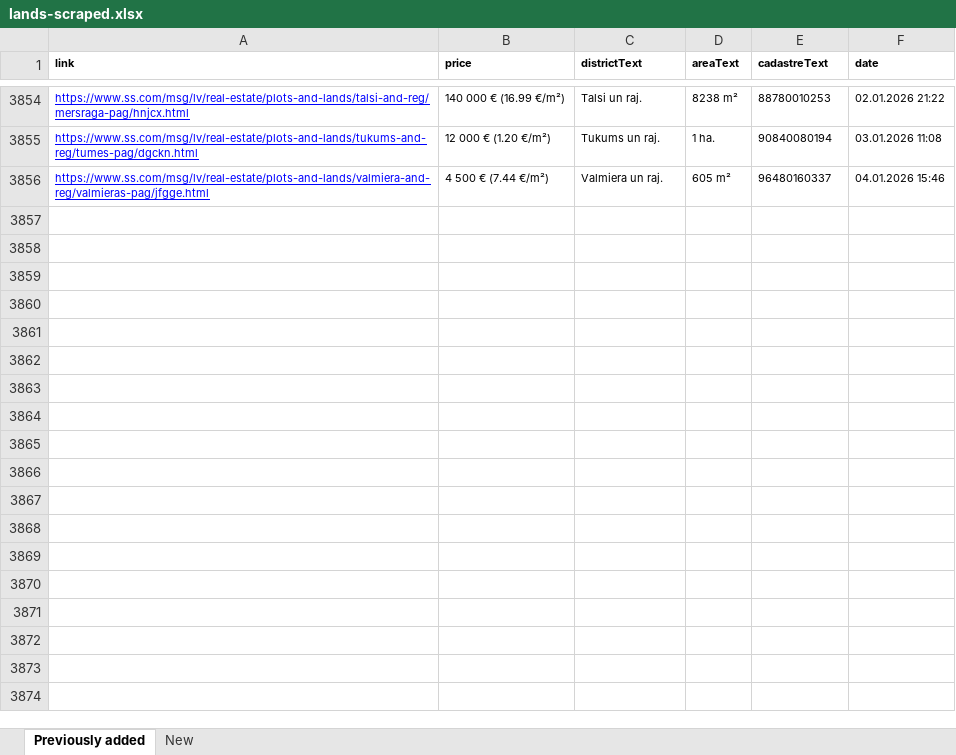
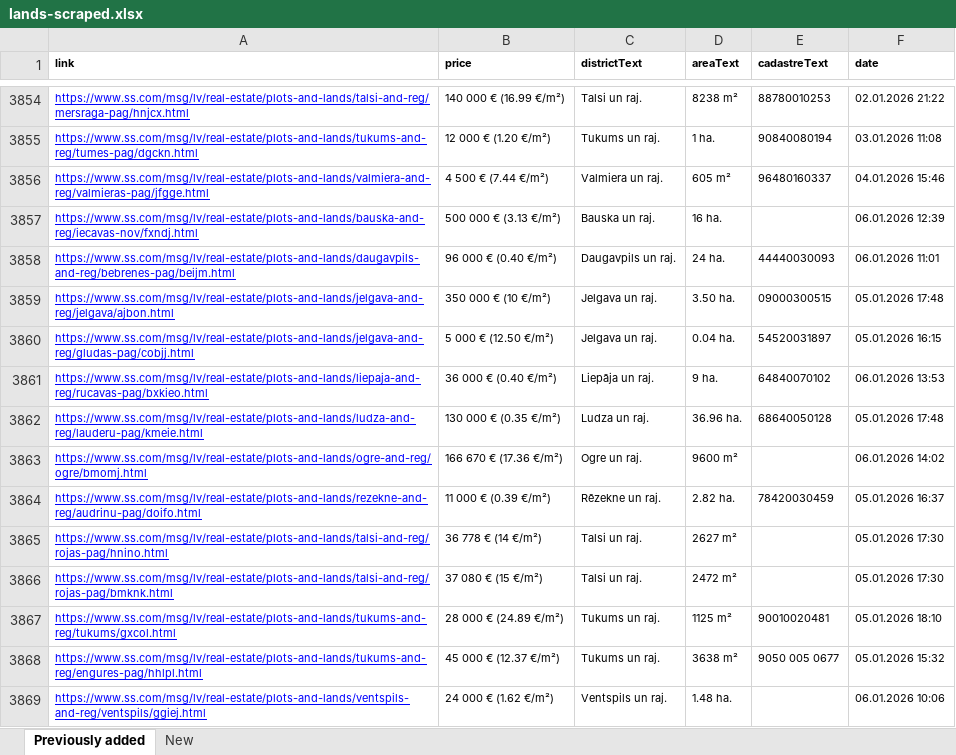
Before and after one commit to Martins-K/forest_land_scraper, an Excel workbook: lands-scraped.xlsx, sheet Previously added, drawn as a sheet; only a part is shown, gaps mark what is left out; values as stored, in another font and other column widths than the file's, no borders; the diff names each change by its address in the sheet, - before the commit and + after, or states it on an @@ line.

```diff
--- a/lands-scraped.xlsx (sheet Previously added)
+++ b/lands-scraped.xlsx (sheet Previously added)
+row 3857: https://www.ss.com/msg/lv/real-estate/plots-and-lands/bauska-and-reg/iecavas-nov/fxndj.html | 500 000 € (3.13 €/m²) | Bauska un raj. | 16 ha. |  | 06.01.2026 12:39
+row 3858: https://www.ss.com/msg/lv/real-estate/plots-and-lands/daugavpils-and-reg/bebrenes-pag/beijm.html | 96 000 € (0.40 €/m²) | Daugavpils un raj. | 24 ha. | 44440030093 | 06.01.2026 11:01
+row 3859: https://www.ss.com/msg/lv/real-estate/plots-and-lands/jelgava-and-reg/jelgava/ajbon.html | 350 000 € (10 €/m²) | Jelgava un raj. | 3.50 ha. | 09000300515 | 05.01.2026 17:48
+row 3860: https://www.ss.com/msg/lv/real-estate/plots-and-lands/jelgava-and-reg/gludas-pag/cobjj.html | 5 000 € (12.50 €/m²) | Jelgava un raj. | 0.04 ha. | 54520031897 | 05.01.2026 16:15
+row 3861: https://www.ss.com/msg/lv/real-estate/plots-and-lands/liepaja-and-reg/rucavas-pag/bxkieo.html | 36 000 € (0.40 €/m²) | Liepāja un raj. | 9 ha. | 64840070102 | 06.01.2026 13:53
+row 3862: https://www.ss.com/msg/lv/real-estate/plots-and-lands/ludza-and-reg/lauderu-pag/kmeie.html | 130 000 € (0.35 €/m²) | Ludza un raj. | 36.96 ha. | 68640050128 | 05.01.2026 17:48
+row 3863: https://www.ss.com/msg/lv/real-estate/plots-and-lands/ogre-and-reg/ogre/bmomj.html | 166 670 € (17.36 €/m²) | Ogre un raj. | 9600 m² |  | 06.01.2026 14:02
+row 3864: https://www.ss.com/msg/lv/real-estate/plots-and-lands/rezekne-and-reg/audrinu-pag/doifo.html | 11 000 € (0.39 €/m²) | Rēzekne un raj. | 2.82 ha. | 78420030459 | 05.01.2026 16:37
+row 3865: https://www.ss.com/msg/lv/real-estate/plots-and-lands/talsi-and-reg/rojas-pag/hnino.html | 36 778 € (14 €/m²) | Talsi un raj. | 2627 m² |  | 05.01.2026 17:30
+row 3866: https://www.ss.com/msg/lv/real-estate/plots-and-lands/talsi-and-reg/rojas-pag/bmknk.html | 37 080 € (15 €/m²) | Talsi un raj. | 2472 m² |  | 05.01.2026 17:30
+row 3867: https://www.ss.com/msg/lv/real-estate/plots-and-lands/tukums-and-reg/tukums/gxcol.html | 28 000 € (24.89 €/m²) | Tukums un raj. | 1125 m² | 90010020481 | 05.01.2026 18:10
+row 3868: https://www.ss.com/msg/lv/real-estate/plots-and-lands/tukums-and-reg/engures-pag/hhlpl.html | 45 000 € (12.37 €/m²) | Tukums un raj. | 3638 m² | 9050 005 0677 | 05.01.2026 15:32
+row 3869: https://www.ss.com/msg/lv/real-estate/plots-and-lands/ventspils-and-reg/ventspils/ggiej.html | 24 000 € (1.62 €/m²) | Ventspils un raj. | 1.48 ha. |  | 06.01.2026 10:06
```
Also changed, not shown: sheet New.
